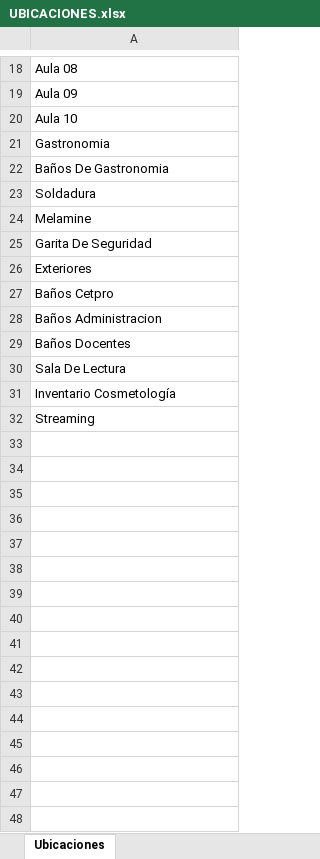
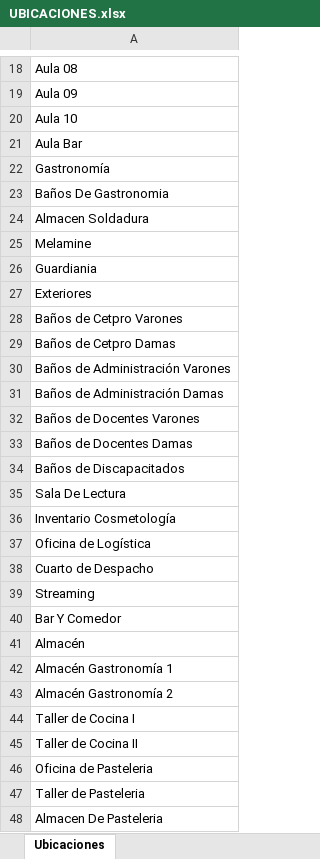
Before and after one commit to aaabriceno/Proyecto_Inventario_CEDHI, an Excel workbook: datos_iniciales/UBICACIONES.xlsx, sheet Ubicaciones, drawn as a sheet; only a part is shown, gaps mark what is left out; values as stored, in another font and other column widths than the file's, no borders; addresses are those after the commit; the diff covers the shown part only; the diff names each change by its address in the sheet, - before the commit and + after, or states it on an @@ line.

```diff
--- a/datos_iniciales/UBICACIONES.xlsx (sheet Ubicaciones)
+++ b/datos_iniciales/UBICACIONES.xlsx (sheet Ubicaciones)
-A21: Gastronomia
+A21: Aula Bar
+row 22: Gastronomía
-A24: Soldadura
+A24: Almacen Soldadura
-A26: Garita De Seguridad
+A26: Guardiania
-A28: Baños Cetpro
+A28: Baños de Cetpro Varones
-A29: Baños Administracion
+A29: Baños de Cetpro Damas
-A30: Baños Docentes
+A30: Baños de Administración Varones
+row 31: Baños de Administración Damas
+row 32: Baños de Docentes Varones
+row 33: Baños de Docentes Damas
+row 34: Baños de Discapacitados
+row 37: Oficina de Logística
+row 38: Cuarto de Despacho
+row 40: Bar Y Comedor
+row 41: Almacén
+row 42: Almacén Gastronomía 1
+row 43: Almacén Gastronomía 2
+row 44: Taller de Cocina I
+row 45: Taller de Cocina II
+row 46: Oficina de Pasteleria
+row 47: Taller de Pasteleria
+row 48: Almacen De Pasteleria
```
Also changed, not shown: 4 edited cells elsewhere in this sheet, datos_iniciales/20.GASTRONOMIA.xlsx, datos_iniciales/28. BAÑOS DOCENTES.xlsx, 8 other files.
